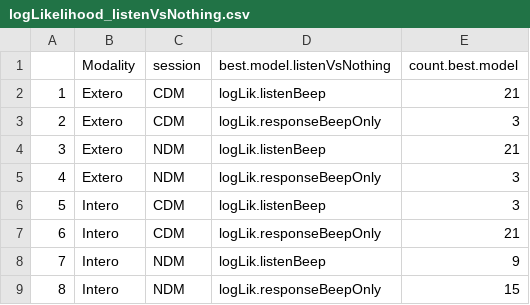
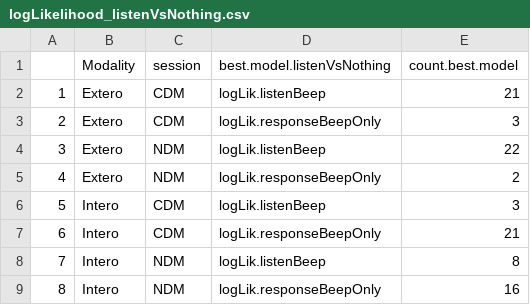
Before and after one commit to SchollJ/Cardio_forPublication, a CSV file: Results/Stats_cardio/logLikelihood_listenVsNothing.csv, drawn as a sheet.

```diff
--- a/Results/Stats_cardio/logLikelihood_listenVsNothing.csv
+++ b/Results/Stats_cardio/logLikelihood_listenVsNothing.csv
@@ -3,7 +3,7 @@
 "2","Extero","CDM","logLik.responseBeepOnly",3
-"3","Extero","NDM","logLik.listenBeep",21
-"4","Extero","NDM","logLik.responseBeepOnly",3
+"3","Extero","NDM","logLik.listenBeep",22
+"4","Extero","NDM","logLik.responseBeepOnly",2
 "5","Intero","CDM","logLik.listenBeep",3
 "6","Intero","CDM","logLik.responseBeepOnly",21
-"7","Intero","NDM","logLik.listenBeep",9
-"8","Intero","NDM","logLik.responseBeepOnly",15
+"7","Intero","NDM","logLik.listenBeep",8
+"8","Intero","NDM","logLik.responseBeepOnly",16
```
Also changed, not shown: Results/Stats_cardio/Interoception_Regression_withinSubjRegressio_dec_DVResponseMinListen.csv, Results/Stats_cardio/Interoception_Regression_withinSubjRegressio_dec_absIntercept.csv, 49 other files.
